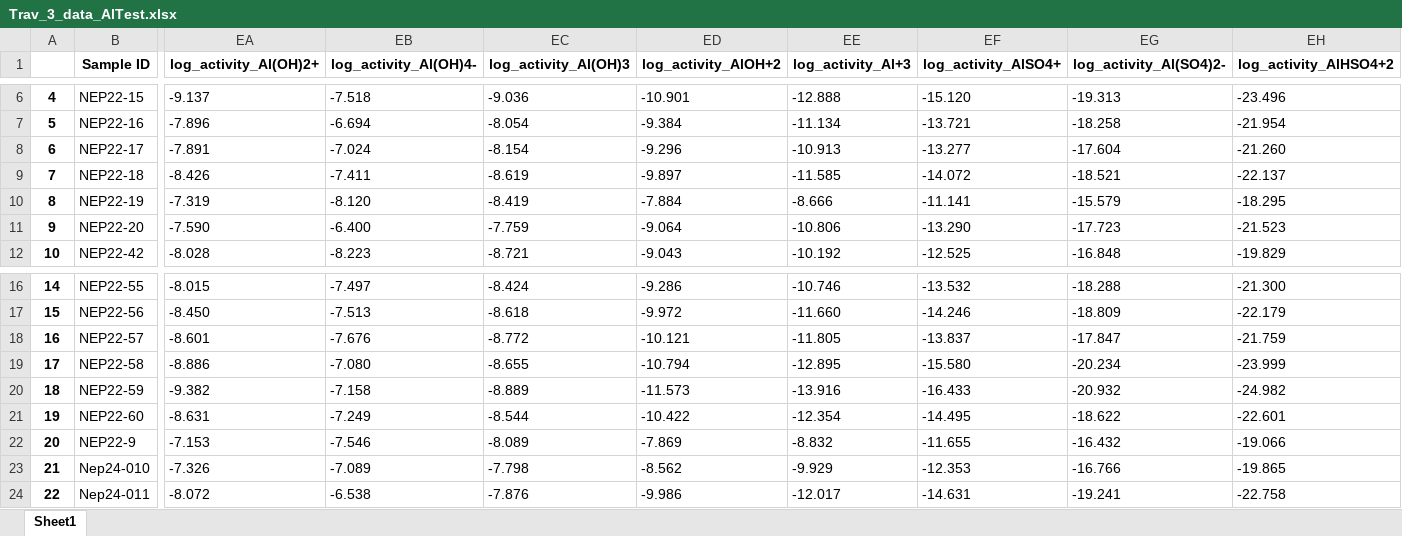
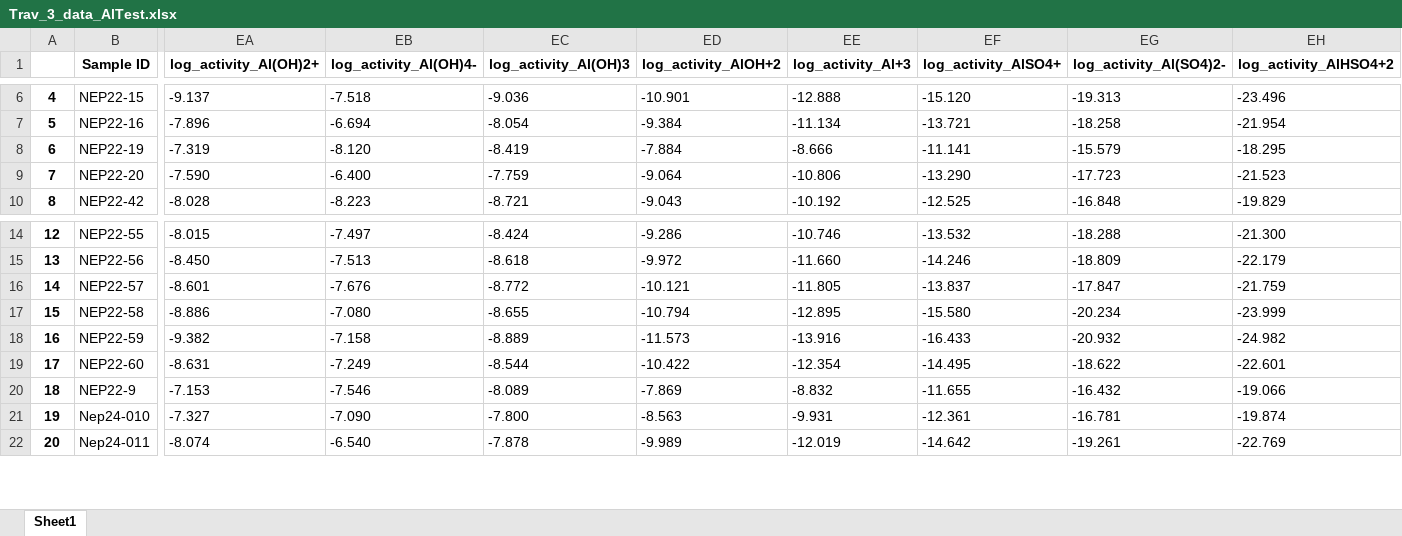
Before and after one commit to iskiros/Nepal, an Excel workbook: Code/Trav_3_data_AlTest.xlsx, sheet Sheet1, drawn as a sheet; only a part is shown, gaps mark what is left out; values as stored, in another font and other column widths than the file's, no borders; removed rows and columns are numbered as before the commit, all else as after; rows hold the shown columns only; the diff covers the shown part only; the diff names each change by its address in the sheet, - before the commit and + after, or states it on an @@ line.

```diff
--- a/Code/Trav_3_data_AlTest.xlsx (sheet Sheet1)
+++ b/Code/Trav_3_data_AlTest.xlsx (sheet Sheet1)
-row 8: 6 | NEP22-17 | -7.891 | -7.024 | -8.154 | -9.296 | -10.913 | -13.277 | -17.604 | -21.260
-row 9: 7 | NEP22-18 | -8.426 | -7.411 | -8.619 | -9.897 | -11.585 | -14.072 | -18.521 | -22.137
@@ column A renumbered between rows 8 and 30 @@
-EA21 (log_activity_Al(OH)2+): -7.326
+EA21 (log_activity_Al(OH)2+): -7.327
-EB21 (log_activity_Al(OH)4-): -7.089
+EB21 (log_activity_Al(OH)4-): -7.090
-EC21 (log_activity_Al(OH)3): -7.798
+EC21 (log_activity_Al(OH)3): -7.800
-ED21 (log_activity_AlOH+2): -8.562
+ED21 (log_activity_AlOH+2): -8.563
-EE21 (log_activity_Al+3): -9.929
+EE21 (log_activity_Al+3): -9.931
-EF21 (log_activity_AlSO4+): -12.353
+EF21 (log_activity_AlSO4+): -12.361
-EG21 (log_activity_Al(SO4)2-): -16.766
+EG21 (log_activity_Al(SO4)2-): -16.781
-EH21 (log_activity_AlHSO4+2): -19.865
+EH21 (log_activity_AlHSO4+2): -19.874
-EA22 (log_activity_Al(OH)2+): -8.072
+EA22 (log_activity_Al(OH)2+): -8.074
-EB22 (log_activity_Al(OH)4-): -6.538
+EB22 (log_activity_Al(OH)4-): -6.540
-EC22 (log_activity_Al(OH)3): -7.876
+EC22 (log_activity_Al(OH)3): -7.878
-ED22 (log_activity_AlOH+2): -9.986
+ED22 (log_activity_AlOH+2): -9.989
-EE22 (log_activity_Al+3): -12.017
+EE22 (log_activity_Al+3): -12.019
-EF22 (log_activity_AlSO4+): -14.631
+EF22 (log_activity_AlSO4+): -14.642
-EG22 (log_activity_Al(SO4)2-): -19.241
+EG22 (log_activity_Al(SO4)2-): -19.261
-EH22 (log_activity_AlHSO4+2): -22.758
+EH22 (log_activity_AlHSO4+2): -22.769
```
Also changed, not shown: 3 removed rows and 827 edited cells elsewhere in this sheet, Code/Phreeqc_analysis_Al_Sens_Final.xlsx, Code/gradient_data.xlsx, 40 other files.
